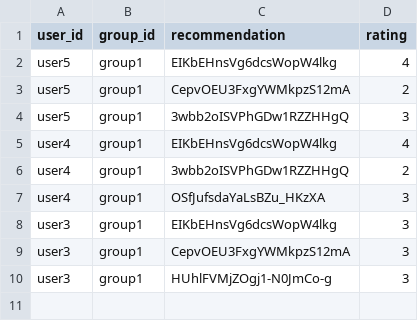
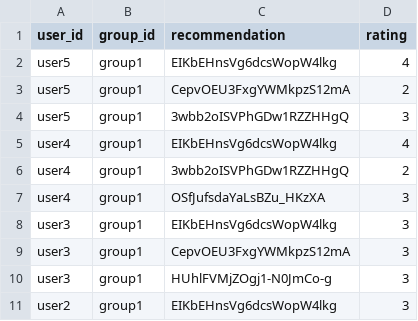
Before and after one commit to demondeployer7/dss8, a CSV file: recommendation_ratings.csv, drawn as a sheet.

Commit message:
Update recommendation_ratings.csv via Streamlit app

```diff
--- a/recommendation_ratings.csv
+++ b/recommendation_ratings.csv
@@ -10 +10,2 @@ user3,group1,CepvOEU3FxgYWMkpzS12mA,3
 user3,group1,HUhlFVMjZOgj1-N0JmCo-g,3
+user2,group1,EIKbEHnsVg6dcsWopW4lkg,3
```
